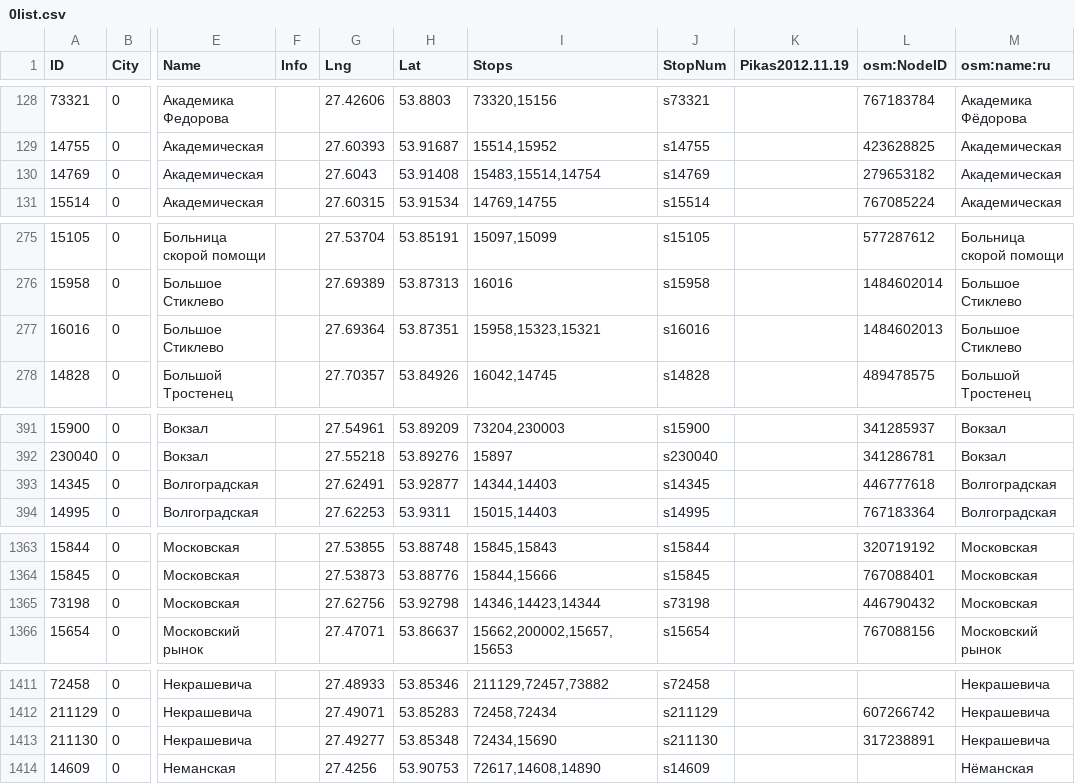
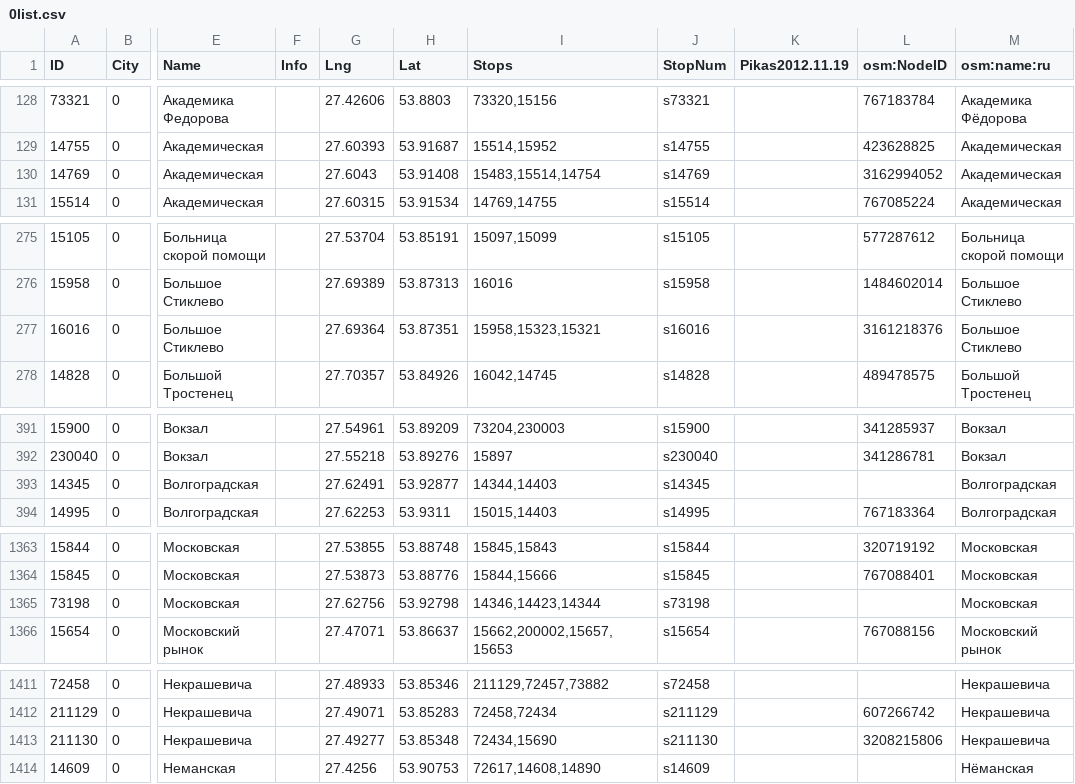
Before and after one commit to OsmBelarus/Databases, a CSV file: Minsktrans/0list.csv, drawn as a sheet; only a part is shown, gaps mark what is left out; the diff covers the shown part only; the diff names each change by its address in the sheet, - before the commit and + after, or states it on an @@ line.

```diff
--- a/Minsktrans/0list.csv
+++ b/Minsktrans/0list.csv
-L130 (osm:NodeID): 279653182
+L130 (osm:NodeID): 3162994052
-L277 (osm:NodeID): 1484602013
+L277 (osm:NodeID): 3161218376
-L393 (osm:NodeID): 446777618
+L393 (osm:NodeID): (empty)
-L1365 (osm:NodeID): 446790432
+L1365 (osm:NodeID): (empty)
-L1413 (osm:NodeID): 317238891
+L1413 (osm:NodeID): 3208215806
```
Also changed, not shown: 18 edited cells elsewhere in this file.
